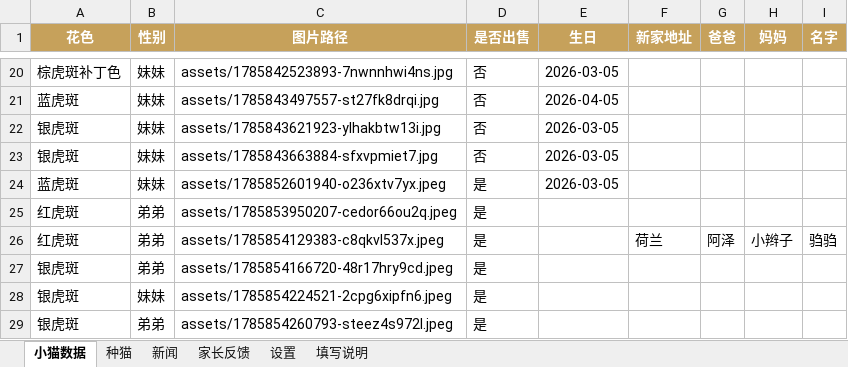
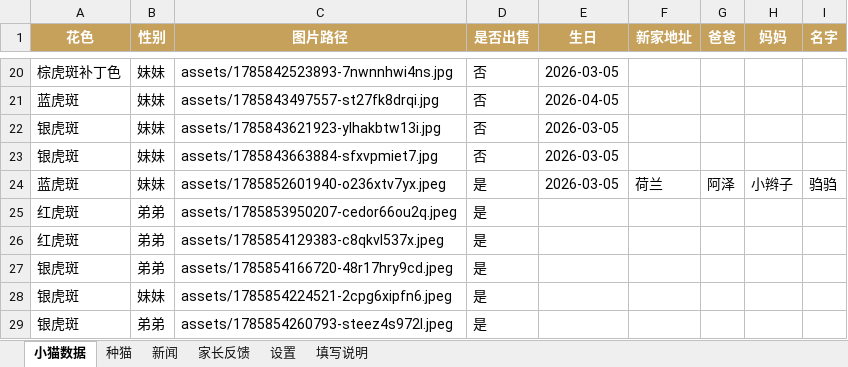
Before and after one commit to ReedZyd/MainCoon, an Excel workbook: data/kittens.xlsx, sheet 小猫数据, drawn as a sheet; only a part is shown, gaps mark what is left out; values as stored, in another font and other column widths than the file's, no borders; the diff names each change by its address in the sheet, - before the commit and + after, or states it on an @@ line.

```diff
--- a/data/kittens.xlsx (sheet 小猫数据)
+++ b/data/kittens.xlsx (sheet 小猫数据)
-F24 (新家地址): (empty)
+F24 (新家地址): 荷兰
-G24 (爸爸): (empty)
+G24 (爸爸): 阿泽
-H24 (妈妈): (empty)
+H24 (妈妈): 小辫子
-I24 (名字): (empty)
+I24 (名字): 驺驺
-F26 (新家地址): 荷兰
+F26 (新家地址): (empty)
-G26 (爸爸): 阿泽
+G26 (爸爸): (empty)
-H26 (妈妈): 小辫子
+H26 (妈妈): (empty)
-I26 (名字): 驺驺
+I26 (名字): (empty)
```
